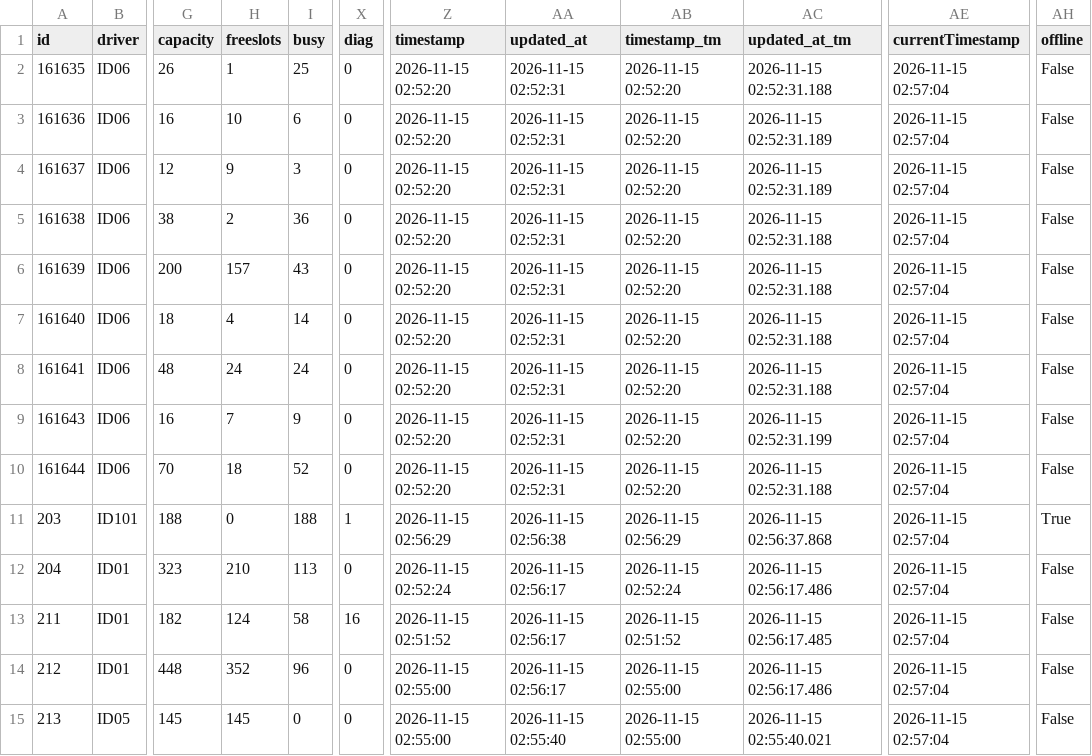
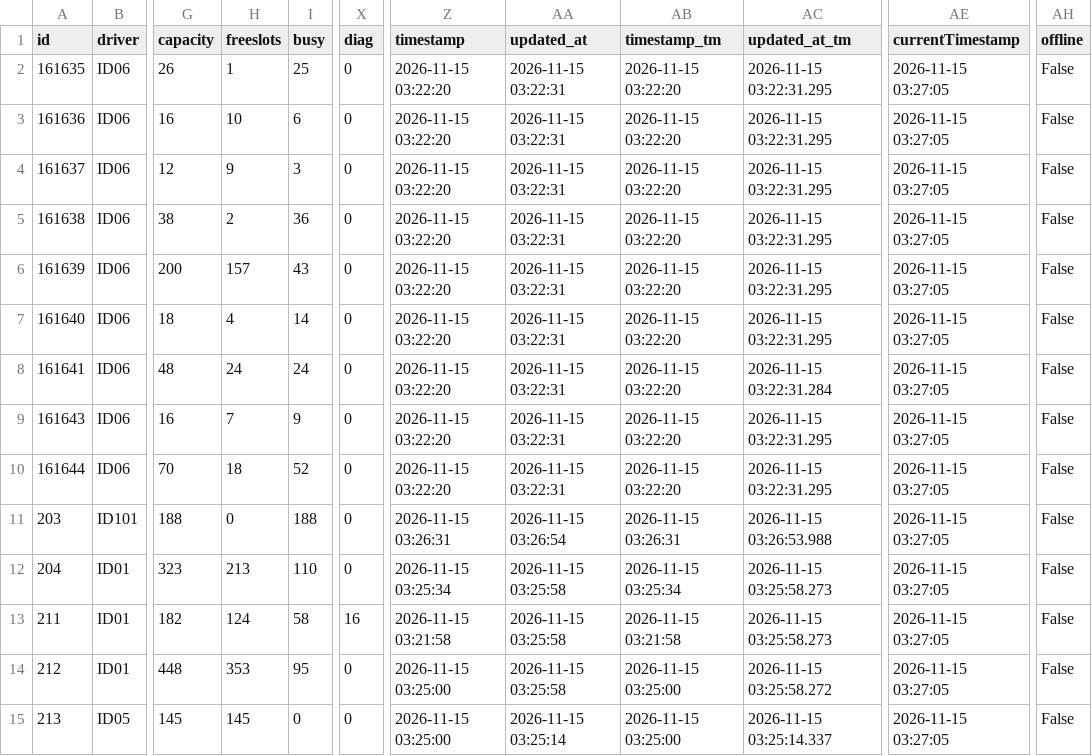
Before and after one commit to napo/parklogtrento, a CSV file: data/last_parks.csv, drawn as a sheet; only a part is shown, gaps mark what is left out; the diff covers the shown part only; the diff names each change by its address in the sheet, - before the commit and + after, or states it on an @@ line.

Commit message:
Latest data: Sun Nov 15 03:27:22 UTC 2026

```diff
--- a/data/last_parks.csv
+++ b/data/last_parks.csv
-Z2:Z10 (timestamp): 2026-11-15 02:52:20
+Z2:Z10 (timestamp): 2026-11-15 03:22:20
-AA2:AA10 (updated_at): 2026-11-15 02:52:31
+AA2:AA10 (updated_at): 2026-11-15 03:22:31
-AB2:AB10 (timestamp_tm): 2026-11-15 02:52:20
+AB2:AB10 (timestamp_tm): 2026-11-15 03:22:20
-AC2 (updated_at_tm): 2026-11-15 02:52:31.188
+AC2 (updated_at_tm): 2026-11-15 03:22:31.295
-AE2:AE15 (currentTimestamp): 2026-11-15 02:57:04
+AE2:AE15 (currentTimestamp): 2026-11-15 03:27:05
-AC3:AC4 (updated_at_tm): 2026-11-15 02:52:31.189
+AC3:AC4 (updated_at_tm): 2026-11-15 03:22:31.295
-AC5:AC7 (updated_at_tm): 2026-11-15 02:52:31.188
+AC5:AC7 (updated_at_tm): 2026-11-15 03:22:31.295
-AC8 (updated_at_tm): 2026-11-15 02:52:31.188
+AC8 (updated_at_tm): 2026-11-15 03:22:31.284
-AC9 (updated_at_tm): 2026-11-15 02:52:31.199
+AC9 (updated_at_tm): 2026-11-15 03:22:31.295
-AC10 (updated_at_tm): 2026-11-15 02:52:31.188
+AC10 (updated_at_tm): 2026-11-15 03:22:31.295
-X11 (diag): 1
+X11 (diag): 0
-Z11 (timestamp): 2026-11-15 02:56:29
+Z11 (timestamp): 2026-11-15 03:26:31
-AA11 (updated_at): 2026-11-15 02:56:38
+AA11 (updated_at): 2026-11-15 03:26:54
-AB11 (timestamp_tm): 2026-11-15 02:56:29
+AB11 (timestamp_tm): 2026-11-15 03:26:31
-AC11 (updated_at_tm): 2026-11-15 02:56:37.868
+AC11 (updated_at_tm): 2026-11-15 03:26:53.988
-AH11 (offline): True
+AH11 (offline): False
-H12 (freeslots): 210
+H12 (freeslots): 213
-I12 (busy): 113
+I12 (busy): 110
-Z12 (timestamp): 2026-11-15 02:52:24
+Z12 (timestamp): 2026-11-15 03:25:34
-AA12:AA14 (updated_at): 2026-11-15 02:56:17
+AA12:AA14 (updated_at): 2026-11-15 03:25:58
-AB12 (timestamp_tm): 2026-11-15 02:52:24
+AB12 (timestamp_tm): 2026-11-15 03:25:34
-AC12 (updated_at_tm): 2026-11-15 02:56:17.486
+AC12 (updated_at_tm): 2026-11-15 03:25:58.273
-Z13 (timestamp): 2026-11-15 02:51:52
+Z13 (timestamp): 2026-11-15 03:21:58
-AB13 (timestamp_tm): 2026-11-15 02:51:52
+AB13 (timestamp_tm): 2026-11-15 03:21:58
-AC13 (updated_at_tm): 2026-11-15 02:56:17.485
+AC13 (updated_at_tm): 2026-11-15 03:25:58.273
-H14 (freeslots): 352
+H14 (freeslots): 353
-I14 (busy): 96
+I14 (busy): 95
-Z14:Z15 (timestamp): 2026-11-15 02:55:00
+Z14:Z15 (timestamp): 2026-11-15 03:25:00
-AB14:AB15 (timestamp_tm): 2026-11-15 02:55:00
+AB14:AB15 (timestamp_tm): 2026-11-15 03:25:00
-AC14 (updated_at_tm): 2026-11-15 02:56:17.486
+AC14 (updated_at_tm): 2026-11-15 03:25:58.272
-AA15 (updated_at): 2026-11-15 02:55:40
+AA15 (updated_at): 2026-11-15 03:25:14
-AC15 (updated_at_tm): 2026-11-15 02:55:40.021
+AC15 (updated_at_tm): 2026-11-15 03:25:14.337
```
Also changed, not shown: 25 edited cells elsewhere in this file, 1 other file.
